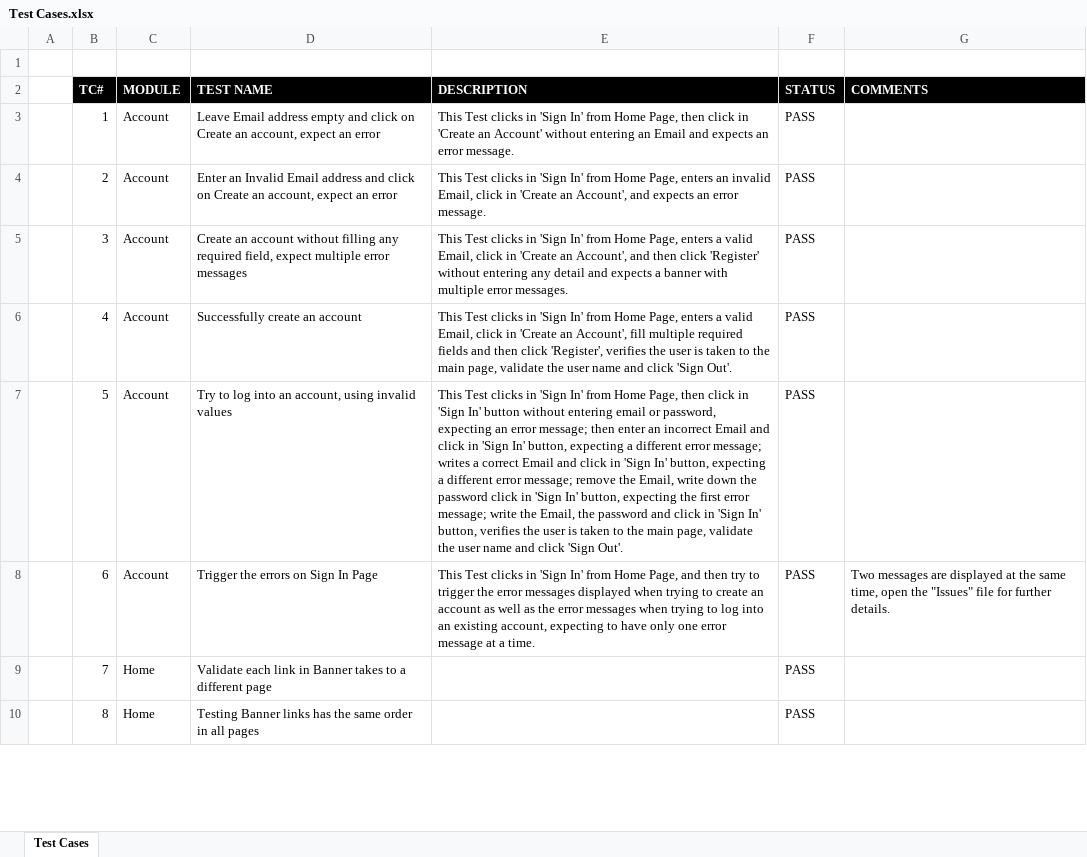
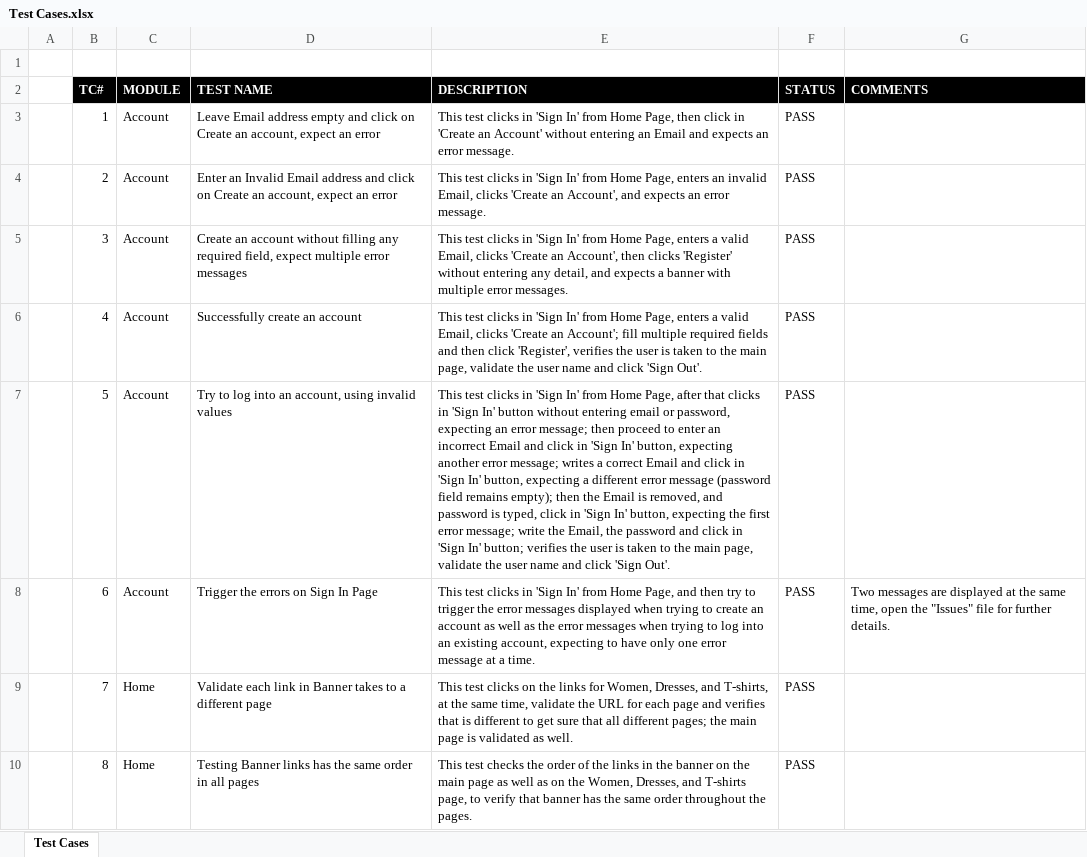
Before and after one commit to LuisYairAquino/Testcafe_ProyetoFinal, an Excel workbook: Documentation/Test Cases.xlsx, sheet Test Cases, drawn as a sheet; only a part is shown; values as stored, in another font and other column widths than the file's, no borders; conditional formats not drawn; the diff covers the shown part only; the diff names each change by its address in the sheet, - before the commit and + after, or states it on an @@ line.

Commit message:
Adding Test Cases to the document

```diff
--- a/Documentation/Test Cases.xlsx (sheet Test Cases)
+++ b/Documentation/Test Cases.xlsx (sheet Test Cases)
-E3 (DESCRIPTION): This Test clicks in…
+E3 (DESCRIPTION): This test clicks in…
-E4 (DESCRIPTION): This Test clicks in 'Sign In' from Home Page, enters an invalid Email, click in 'Create an…
+E4 (DESCRIPTION): This test clicks in 'Sign In' from Home Page, enters an invalid Email, clicks 'Create an…
-E5 (DESCRIPTION): This Test clicks in 'Sign In' from Home Page, enters a valid Email, click in 'Create an Account', and then click 'Register' without entering any detail and expects…
+E5 (DESCRIPTION): This test clicks in 'Sign In' from Home Page, enters a valid Email, clicks 'Create an Account', then clicks 'Register' without entering any detail, and expects…
-E6 (DESCRIPTION): This Test clicks in 'Sign In' from Home Page, enters a valid Email, click in 'Create an Account', fill multiple…
+E6 (DESCRIPTION): This test clicks in 'Sign In' from Home Page, enters a valid Email, clicks 'Create an Account'; fill multiple…
-E7 (DESCRIPTION): This Test clicks in 'Sign In' from Home Page, then click in 'Sign In' button without entering email or password, expecting an error message; then enter an incorrect Email and click in 'Sign In' button, expecting a different error message; writes a correct Email and click in 'Sign In' button, expecting a different error message; remove the Email, write down the password click in 'Sign In' button, expecting the first error message; write the Email, the password and click in 'Sign In' button, verifies the…
+E7 (DESCRIPTION): This test clicks in 'Sign In' from Home Page, after that clicks in 'Sign In' button without entering email or password, expecting an error message; then proceed to enter an incorrect Email and click in 'Sign In' button, expecting another error message; writes a correct Email and click in 'Sign In' button, expecting a different error message (password field remains empty); then the Email is removed, and password is typed, click in 'Sign In' button, expecting the first error message; write the Email, the password and click in 'Sign In' button; verifies the…
-E8 (DESCRIPTION): This Test clicks in…
+E8 (DESCRIPTION): This test clicks in…
-E9 (DESCRIPTION): (empty)
+E9 (DESCRIPTION): This test clicks on the links for Women, Dresses, and T-shirts, at the same time, validate the URL for each page and verifies that is different to get sure that all different pages; the main page is validated as well.
-E10 (DESCRIPTION): (empty)
+E10 (DESCRIPTION): This test checks the order of the links in the banner on the main page as well as on the Women, Dresses, and T-shirts page, to verify that banner has the same order throughout the pages.
```
Also changed, not shown: 19 edited cells elsewhere in this sheet.
